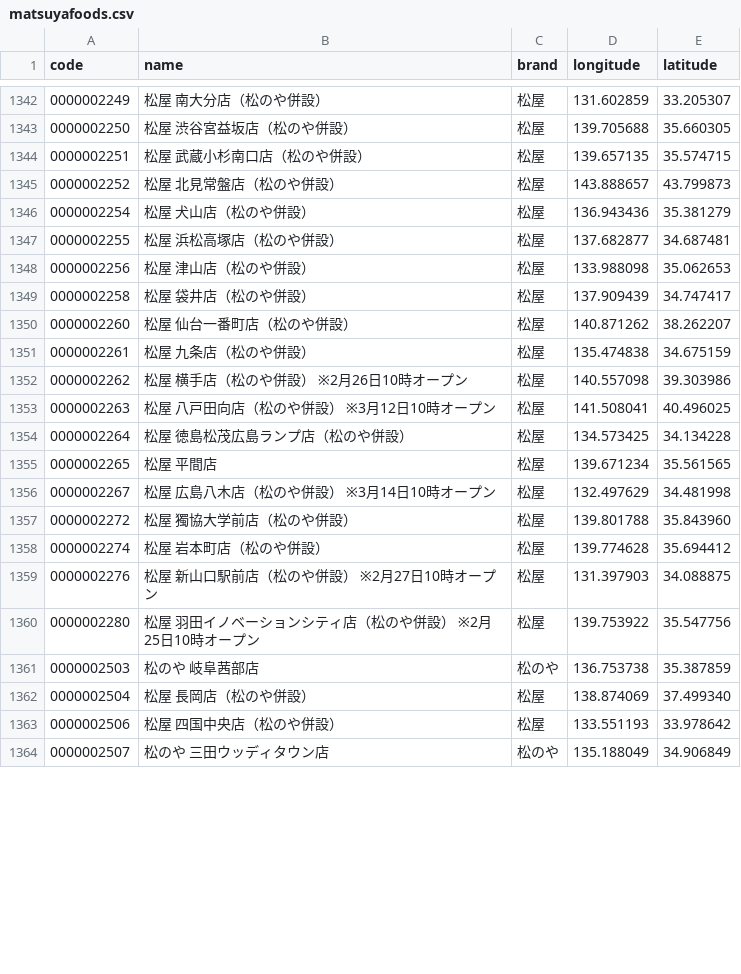
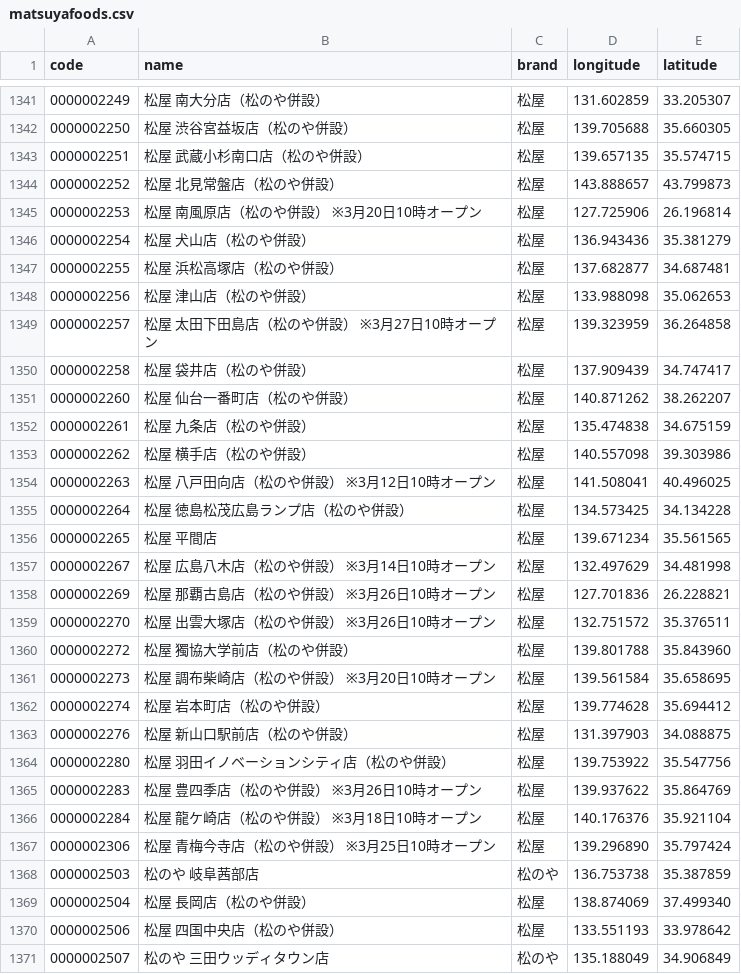
Before and after one commit to yykuso/matsuyafoodsmap, a CSV file: data/matsuyafoods.csv, drawn as a sheet; only a part is shown, gaps mark what is left out; the diff covers the shown part only.

```diff
--- a/data/matsuyafoods.csv
+++ b/data/matsuyafoods.csv
@@ -1345,2 +1344,3 @@ code,name,brand,longitude,latitude
 0000002252,松屋 北見常盤店（松のや併設）,松屋,143.888657,43.799873
+0000002253,松屋 南風原店（松のや併設） ※3月20日10時オープン,松屋,127.725906,26.196814
 0000002254,松屋 犬山店（松のや併設）,松屋,136.943436,35.381279
@@ -1348,2 +1348,3 @@ code,name,brand,longitude,latitude
 0000002256,松屋 津山店（松のや併設）,松屋,133.988098,35.062653
+0000002257,松屋 太田下田島店（松のや併設） ※3月27日10時オープン,松屋,139.323959,36.264858
 0000002258,松屋 袋井店（松のや併設）,松屋,137.909439,34.747417
@@ -1351,3 +1352,3 @@ code,name,brand,longitude,latitude
 0000002261,松屋 九条店（松のや併設）,松屋,135.474838,34.675159
-0000002262,松屋 横手店（松のや併設） ※2月26日10時オープン,松屋,140.557098,39.303986
+0000002262,松屋 横手店（松のや併設）,松屋,140.557098,39.303986
 0000002263,松屋 八戸田向店（松のや併設） ※3月12日10時オープン,松屋,141.508041,40.496025
@@ -1356,6 +1357,12 @@ code,name,brand,longitude,latitude
 0000002267,松屋 広島八木店（松のや併設） ※3月14日10時オープン,松屋,132.497629,34.481998
+0000002269,松屋 那覇古島店（松のや併設） ※3月26日10時オープン,松屋,127.701836,26.228821
+0000002270,松屋 出雲大塚店（松のや併設） ※3月26日10時オープン,松屋,132.751572,35.376511
 0000002272,松屋 獨協大学前店（松のや併設）,松屋,139.801788,35.843960
+0000002273,松屋 調布柴崎店（松のや併設） ※3月20日10時オープン,松屋,139.561584,35.658695
 0000002274,松屋 岩本町店（松のや併設）,松屋,139.774628,35.694412
-0000002276,松屋 新山口駅前店（松のや併設） ※2月27日10時オープン,松屋,131.397903,34.088875
-0000002280,松屋 羽田イノベーションシティ店（松のや併設） ※2月25日10時オープン,松屋,139.753922,35.547756
+0000002276,松屋 新山口駅前店（松のや併設）,松屋,131.397903,34.088875
+0000002280,松屋 羽田イノベーションシティ店（松のや併設）,松屋,139.753922,35.547756
+0000002283,松屋 豊四季店（松のや併設） ※3月26日10時オープン,松屋,139.937622,35.864769
+0000002284,松屋 龍ケ崎店（松のや併設） ※3月18日10時オープン,松屋,140.176376,35.921104
+0000002306,松屋 青梅今寺店（松のや併設） ※3月25日10時オープン,松屋,139.296890,35.797424
 0000002503,松のや 岐阜茜部店,松のや,136.753738,35.387859
```
Also changed, not shown: 12 added rows, 1 removed row and 28 edited cells elsewhere in this file, data/ライスおかわり無料.csv.
